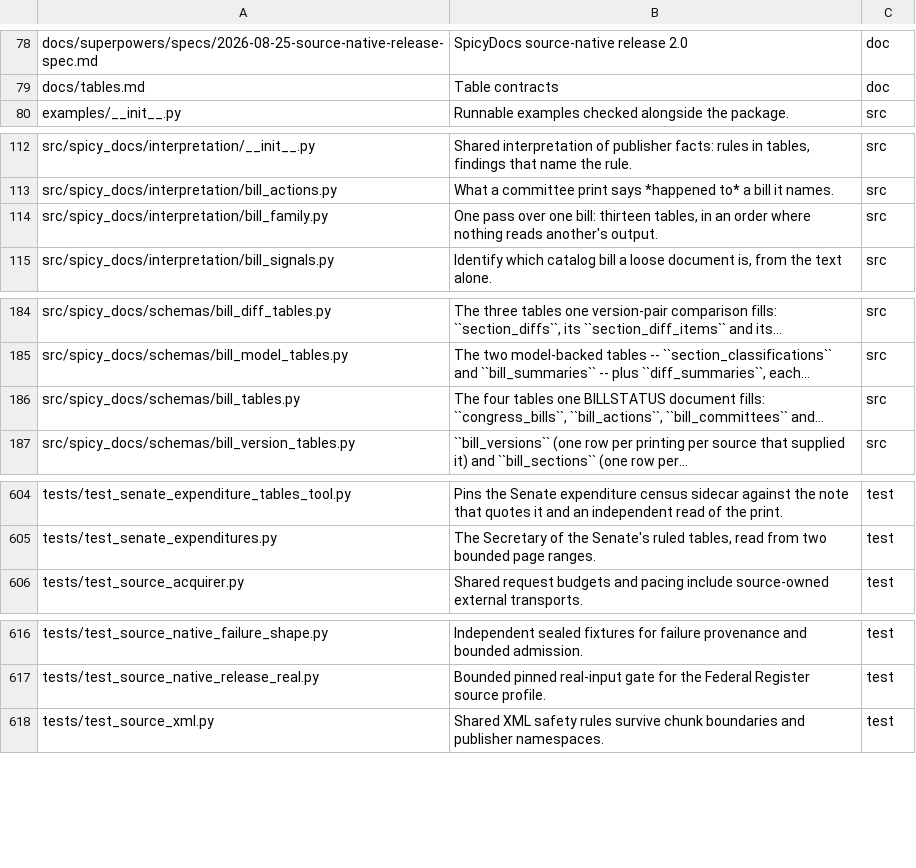
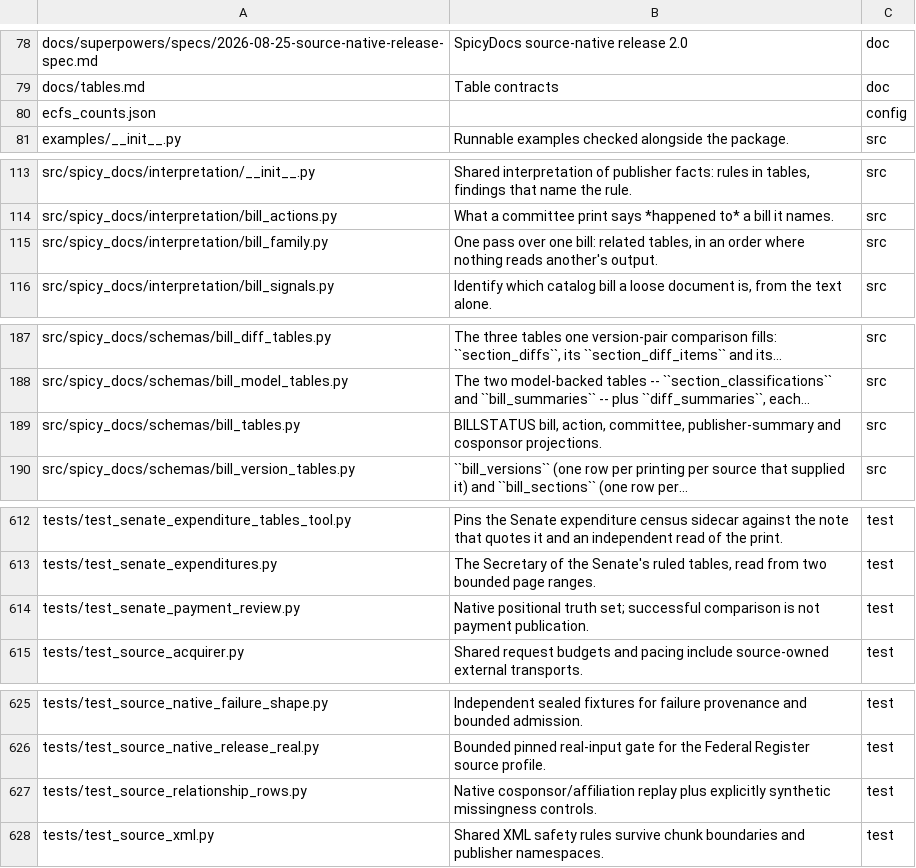
Before and after one commit to civictechdc/spicy-docs, a TSV file: filemap.tsv, drawn as a sheet; only a part is shown, gaps mark what is left out; the diff covers the shown part only.

Commit message:
Preserve source relationship occurrences and qualify citation context

```diff
--- a/filemap.tsv
+++ b/filemap.tsv
@@ -79,2 +79,3 @@ docs/superpowers/specs/2026-08-25-source-native-release-spec.md	SpicyDocs source
 docs/tables.md	Table contracts	doc
+ecfs_counts.json		config
 examples/__init__.py	Runnable examples checked alongside the package.	src
@@ -113,3 +114,3 @@ src/spicy_docs/interpretation/__init__.py	Shared interpretation of publisher fac
 src/spicy_docs/interpretation/bill_actions.py	What a committee print says *happened to* a bill it names.	src
-src/spicy_docs/interpretation/bill_family.py	One pass over one bill: thirteen tables, in an order where nothing reads another's output.	src
+src/spicy_docs/interpretation/bill_family.py	One pass over one bill: related tables, in an order where nothing reads another's output.	src
 src/spicy_docs/interpretation/bill_signals.py	Identify which catalog bill a loose document is, from the text alone.	src
@@ -185,3 +188,3 @@ src/spicy_docs/schemas/bill_diff_tables.py	The three tables one version-pair com
 src/spicy_docs/schemas/bill_model_tables.py	The two model-backed tables -- ``section_classifications`` and ``bill_summaries`` -- plus ``diff_summaries``, each…	src
-src/spicy_docs/schemas/bill_tables.py	The four tables one BILLSTATUS document fills: ``congress_bills``, ``bill_actions``, ``bill_committees`` and…	src
+src/spicy_docs/schemas/bill_tables.py	BILLSTATUS bill, action, committee, publisher-summary and cosponsor projections.	src
 src/spicy_docs/schemas/bill_version_tables.py	``bill_versions`` (one row per printing per source that supplied it) and ``bill_sections`` (one row per…	src
@@ -605,2 +613,3 @@ tests/test_senate_expenditure_tables_tool.py	Pins the Senate expenditure census
 tests/test_senate_expenditures.py	The Secretary of the Senate's ruled tables, read from two bounded page ranges.	test
+tests/test_senate_payment_review.py	Native positional truth set; successful comparison is not payment publication.	test
 tests/test_source_acquirer.py	Shared request budgets and pacing include source-owned external transports.	test
@@ -617,2 +626,3 @@ tests/test_source_native_failure_shape.py	Independent sealed fixtures for failur
 tests/test_source_native_release_real.py	Bounded pinned real-input gate for the Federal Register source profile.	test
+tests/test_source_relationship_rows.py	Native cosponsor/affiliation replay plus explicitly synthetic missingness controls.	test
 tests/test_source_xml.py	Shared XML safety rules survive chunk boundaries and publisher namespaces.	test
```
Also changed, not shown: 7 added rows elsewhere in this file, 40 other files.
